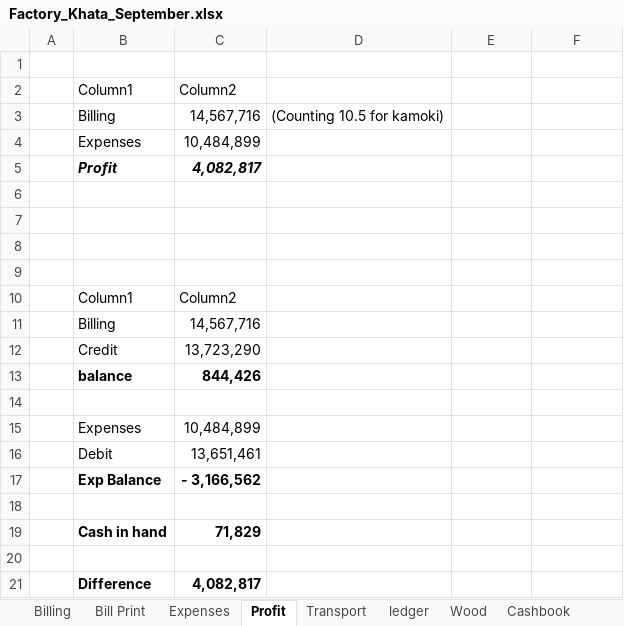
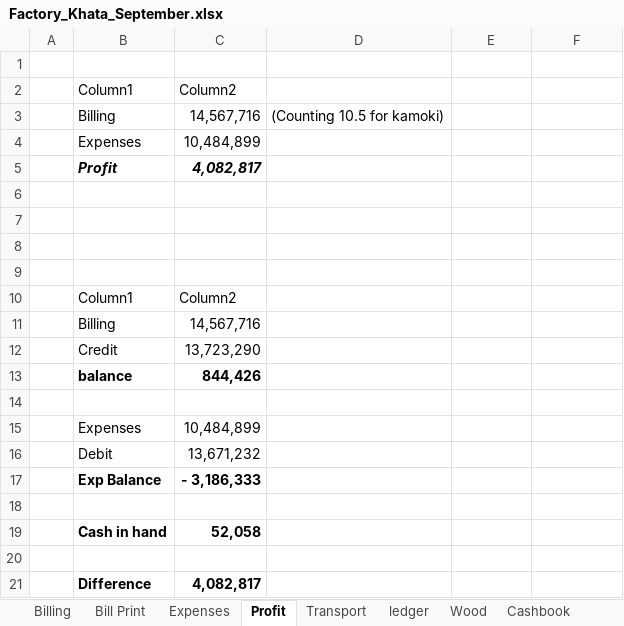
Before and after one commit to omerrazzaq4/AlHamd_Sept, an Excel workbook: Factory_Khata_September.xlsx, sheet Profit, drawn as a sheet; values as stored, in another font and other column widths than the file's, no borders; table styles not drawn; the diff names each change by its address in the sheet, - before the commit and + after, or states it on an @@ line.

```diff
--- a/Factory_Khata_September.xlsx (sheet Profit)
+++ b/Factory_Khata_September.xlsx (sheet Profit)
-C16: 13,651,461
+C16: 13,671,232
-C17: - 3,166,562
+C17: - 3,186,333
-C19: 71,829
+C19: 52,058
```
Also changed, not shown: sheet Cashbook.
